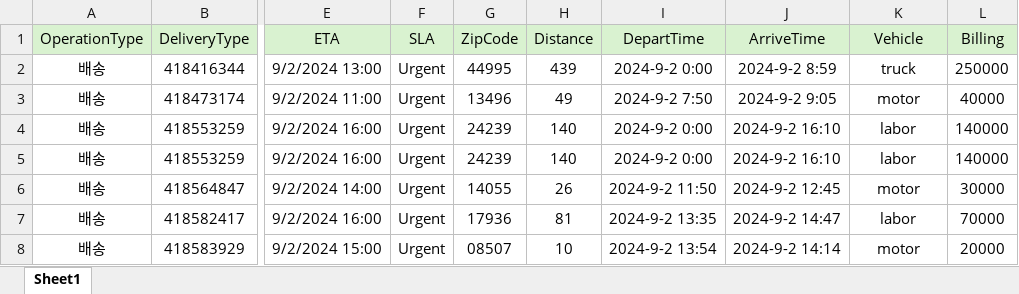
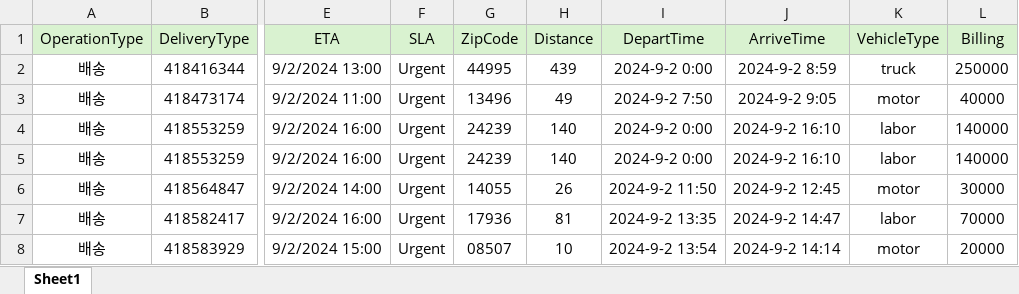
Before and after one commit to ppark-jjong/dashboard, an Excel workbook: data/9~11 CS파일.xlsx, sheet Sheet1, drawn as a sheet; only a part is shown, gaps mark what is left out; values as stored, in another font and other column widths than the file's, no borders; conditional formats not drawn; the diff names each change by its address in the sheet, - before the commit and + after, or states it on an @@ line.

```diff
--- a/data/9~11 CS파일.xlsx (sheet Sheet1)
+++ b/data/9~11 CS파일.xlsx (sheet Sheet1)
-K1: Vehicle
+K1: VehicleType
```
Also changed, not shown: 4 other files.
